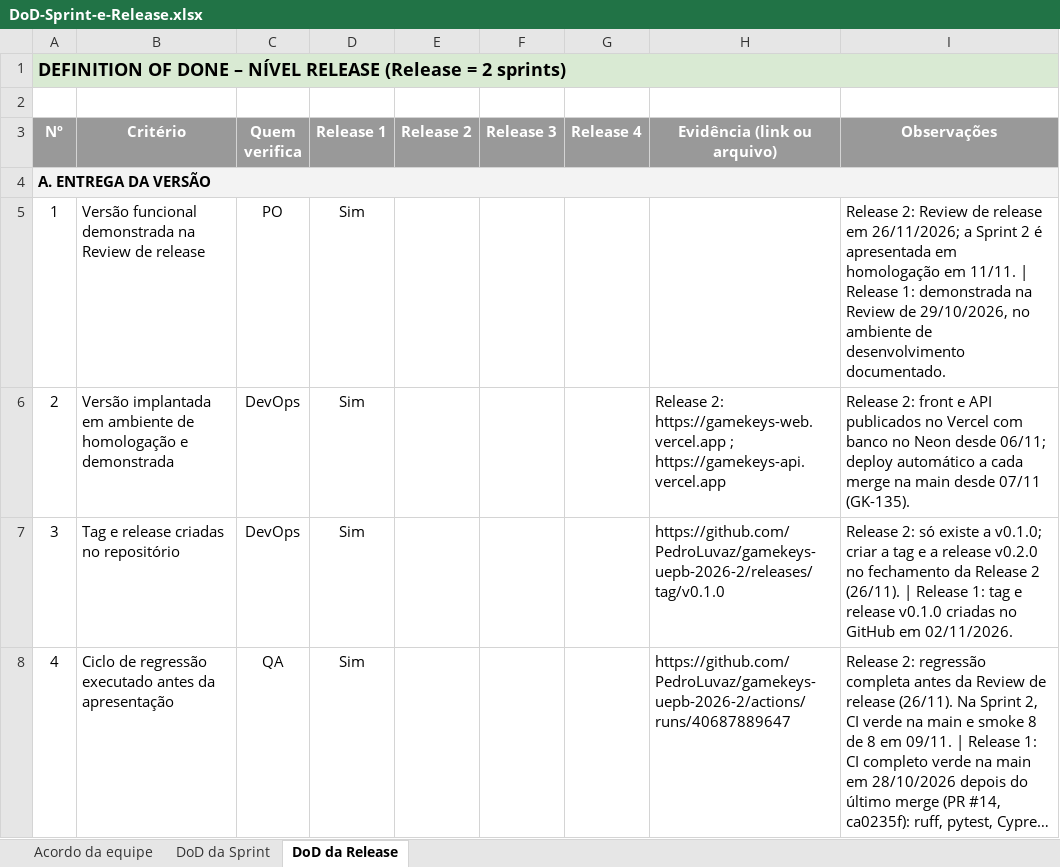
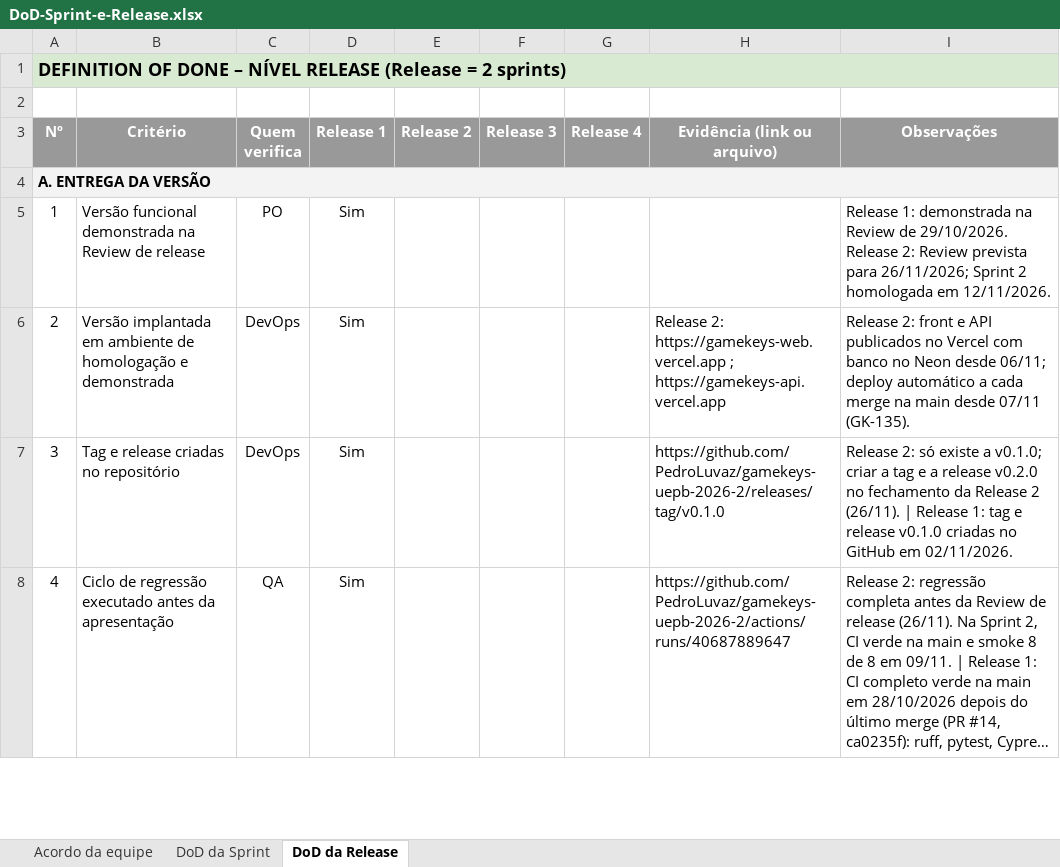
Before and after one commit to ViniciusA-Aluno/Dictadle, an Excel workbook: docs/qualidade/DoD-Sprint-e-Release.xlsx, sheet DoD da Release, drawn as a sheet; only a part is shown; long unchanged cells end in …; values as stored, in another font and other column widths than the file's, no borders; conditional formats not drawn; the diff names each change by its address in the sheet, - before the commit and + after, or states it on an @@ line.

```diff
--- a/docs/qualidade/DoD-Sprint-e-Release.xlsx (sheet DoD da Release)
+++ b/docs/qualidade/DoD-Sprint-e-Release.xlsx (sheet DoD da Release)
-I5 (Observações): Release 2: Review de release em 26/11/2026; a Sprint 2 é apresentada em homologação em 11/11. | Release 1: demonstrada na Review de 29/10/2026, no ambiente de desenvolvimento documentado.
+I5 (Observações): Release 1: demonstrada na Review de 29/10/2026. Release 2: Review prevista para 26/11/2026; Sprint 2 homologada em 12/11/2026.
```
Also changed, not shown: docs/qualidade/Analise-de-Riscos-Baseada-em-Defeitos.xlsx, docs/qualidade/Plano-de-Qualidade.xlsx, 41 other files.
